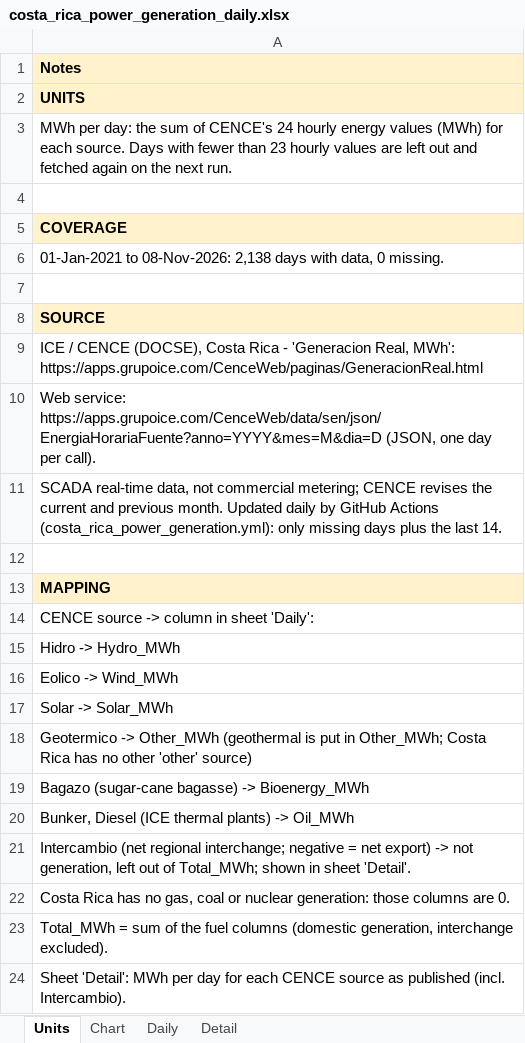
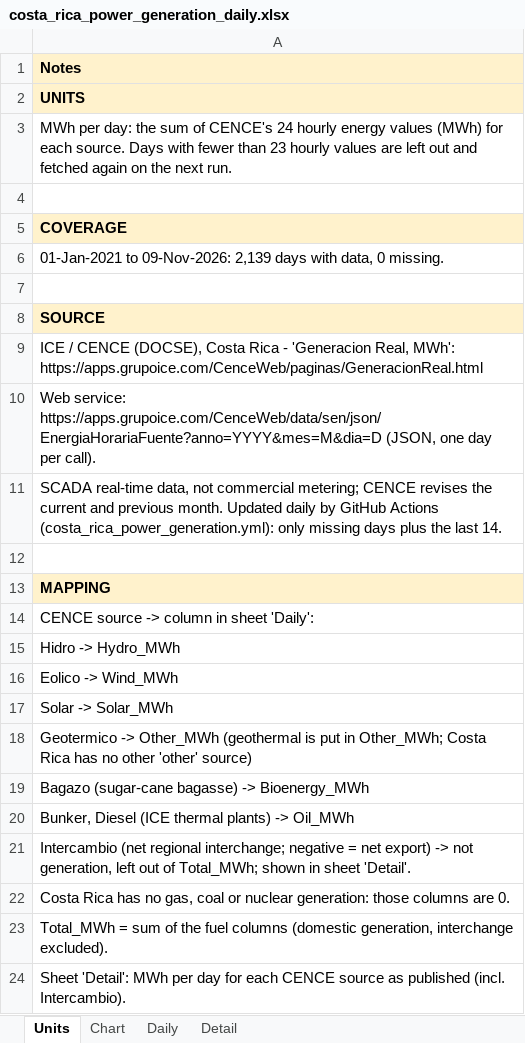
Before and after one commit to thomasdalton9/Energy-public, an Excel workbook: output/Data and Chart Outputs/costa_rica_power_generation_daily.xlsx, sheet Units, drawn as a sheet; values as stored, in another font and other column widths than the file's, no borders; the diff names each change by its address in the sheet, - before the commit and + after, or states it on an @@ line.

```diff
--- a/output/Data and Chart Outputs/costa_rica_power_generation_daily.xlsx (sheet Units)
+++ b/output/Data and Chart Outputs/costa_rica_power_generation_daily.xlsx (sheet Units)
-A6: 01-Jan-2021 to 08-Nov-2026: 2,138 days with…
+A6: 01-Jan-2021 to 09-Nov-2026: 2,139 days with…
```
Also changed, not shown: sheet Daily, sheet Detail.
